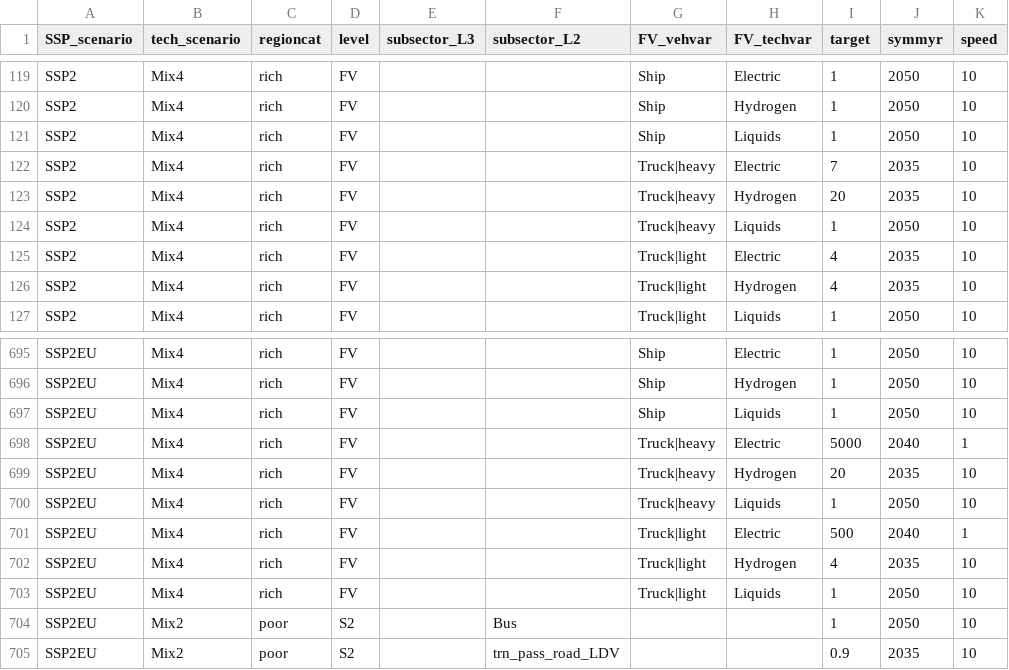
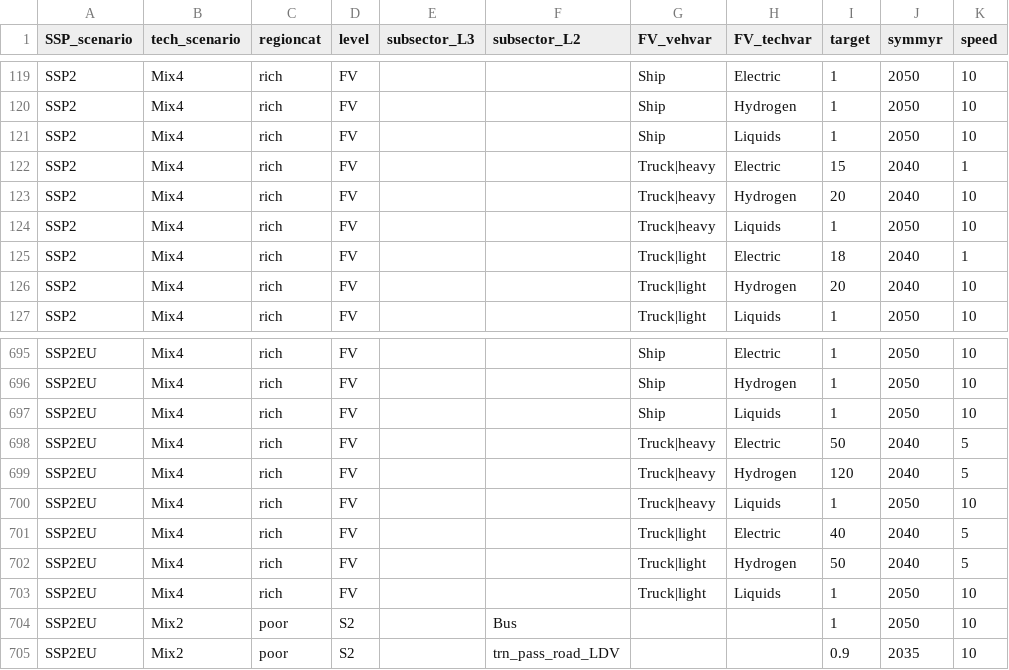
Before and after one commit to pik-piam/edgeTransport, a CSV file: inst/extdata/edget-mitigation.csv, drawn as a sheet; only a part is shown, gaps mark what is left out.

Commit message:
Fix Truck technology shares

```diff
--- a/inst/extdata/edget-mitigation.csv
+++ b/inst/extdata/edget-mitigation.csv
@@ -121,7 +121,7 @@ SSP2,Mix4,rich,FV,,,Ship,Hydrogen,1,2050,10
 SSP2,Mix4,rich,FV,,,Ship,Liquids,1,2050,10
-SSP2,Mix4,rich,FV,,,Truck|heavy,Electric,7,2035,10
-SSP2,Mix4,rich,FV,,,Truck|heavy,Hydrogen,20,2035,10
+SSP2,Mix4,rich,FV,,,Truck|heavy,Electric,15,2040,1
+SSP2,Mix4,rich,FV,,,Truck|heavy,Hydrogen,20,2040,10
 SSP2,Mix4,rich,FV,,,Truck|heavy,Liquids,1,2050,10
-SSP2,Mix4,rich,FV,,,Truck|light,Electric,4,2035,10
-SSP2,Mix4,rich,FV,,,Truck|light,Hydrogen,4,2035,10
+SSP2,Mix4,rich,FV,,,Truck|light,Electric,18,2040,1
+SSP2,Mix4,rich,FV,,,Truck|light,Hydrogen,20,2040,10
 SSP2,Mix4,rich,FV,,,Truck|light,Liquids,1,2050,10
@@ -697,7 +697,7 @@ SSP2EU,Mix4,rich,FV,,,Ship,Hydrogen,1,2050,10
 SSP2EU,Mix4,rich,FV,,,Ship,Liquids,1,2050,10
-SSP2EU,Mix4,rich,FV,,,Truck|heavy,Electric,5000,2040,1
-SSP2EU,Mix4,rich,FV,,,Truck|heavy,Hydrogen,20,2035,10
+SSP2EU,Mix4,rich,FV,,,Truck|heavy,Electric,50,2040,5
+SSP2EU,Mix4,rich,FV,,,Truck|heavy,Hydrogen,120,2040,5
 SSP2EU,Mix4,rich,FV,,,Truck|heavy,Liquids,1,2050,10
-SSP2EU,Mix4,rich,FV,,,Truck|light,Electric,500,2040,1
-SSP2EU,Mix4,rich,FV,,,Truck|light,Hydrogen,4,2035,10
+SSP2EU,Mix4,rich,FV,,,Truck|light,Electric,40,2040,5
+SSP2EU,Mix4,rich,FV,,,Truck|light,Hydrogen,50,2040,5
 SSP2EU,Mix4,rich,FV,,,Truck|light,Liquids,1,2050,10
```
